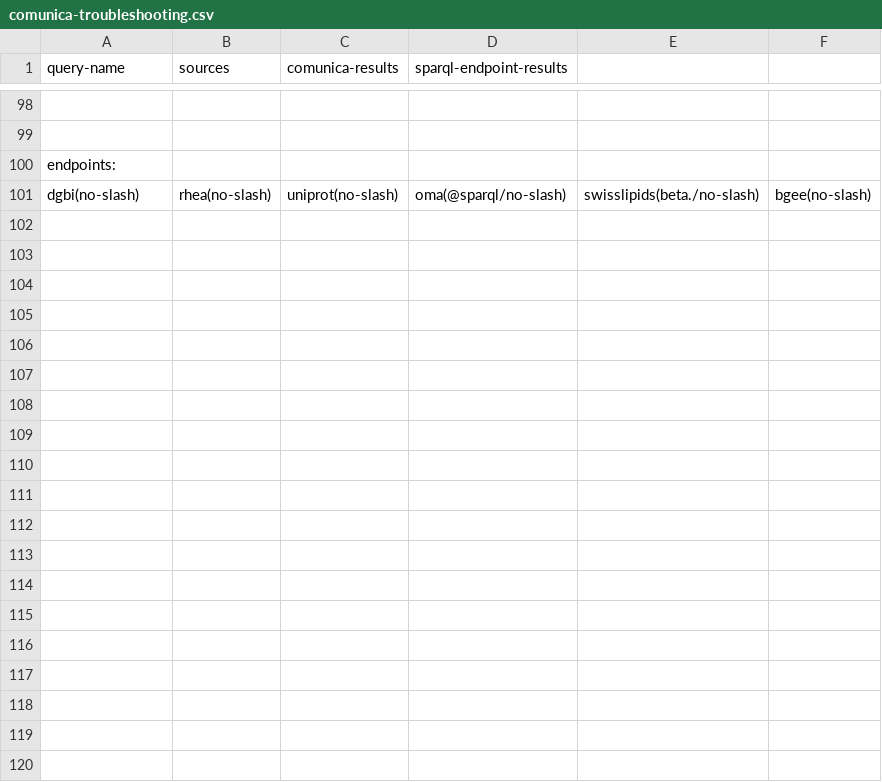
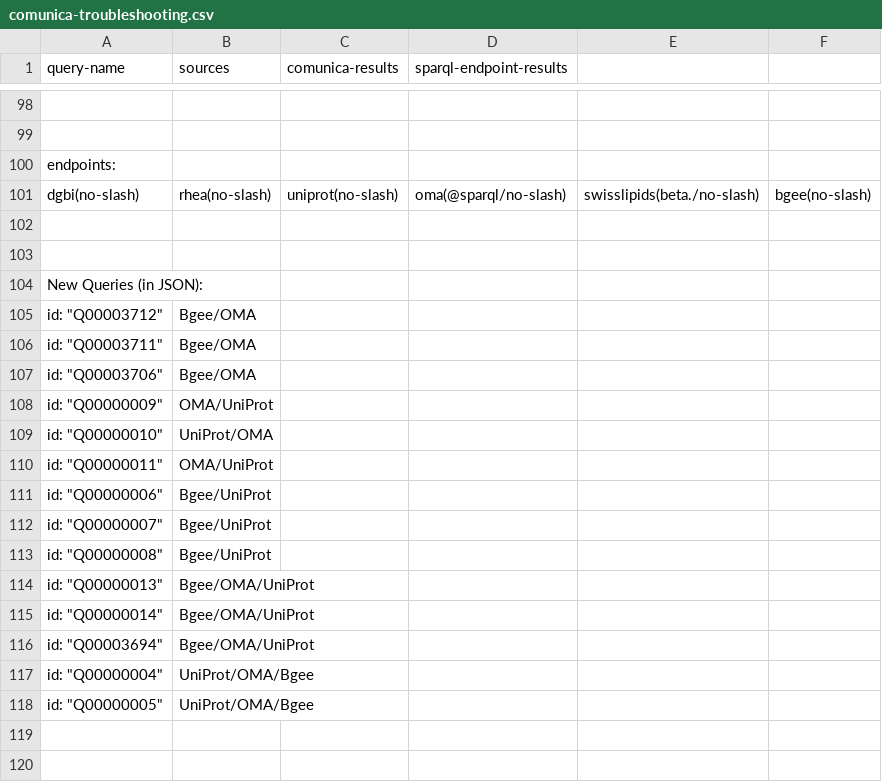
Before and after one commit to ecrum19/realfedinit, a CSV file: experiments/no-service-comboi/comunica-troubleshooting.csv, drawn as a sheet; only a part is shown, gaps mark what is left out; the diff covers the shown part only; the diff names each change by its address in the sheet, - before the commit and + after, or states it on an @@ line.

Commit message:
added some queries and documented problems with existing ones

```diff
--- a/experiments/no-service-comboi/comunica-troubleshooting.csv
+++ b/experiments/no-service-comboi/comunica-troubleshooting.csv
+row 102: (empty)
+row 103: (empty)
+row 104: New Queries (in JSON):
+row 105: id: "Q00003712" | Bgee/OMA
+row 106: id: "Q00003711" | Bgee/OMA
+row 107: id: "Q00003706" | Bgee/OMA
+row 108: id: "Q00000009" | OMA/UniProt
+row 109: id: "Q00000010" | UniProt/OMA
+row 110: id: "Q00000011" | OMA/UniProt
+row 111: id: "Q00000006" | Bgee/UniProt
+row 112: id: "Q00000007" | Bgee/UniProt
+row 113: id: "Q00000008" | Bgee/UniProt
+row 114: id: "Q00000013" | Bgee/OMA/UniProt
+row 115: id: "Q00000014" | Bgee/OMA/UniProt
+row 116: id: "Q00003694" | Bgee/OMA/UniProt
+row 117: id: "Q00000004" | UniProt/OMA/Bgee
+row 118: id: "Q00000005" | UniProt/OMA/Bgee
+row 119: (empty)
+row 120: (empty)
```
Also changed, not shown: 15 added rows elsewhere in this file, experiments/default-service-i/query_trouble-shooting.csv, 10 other files.
